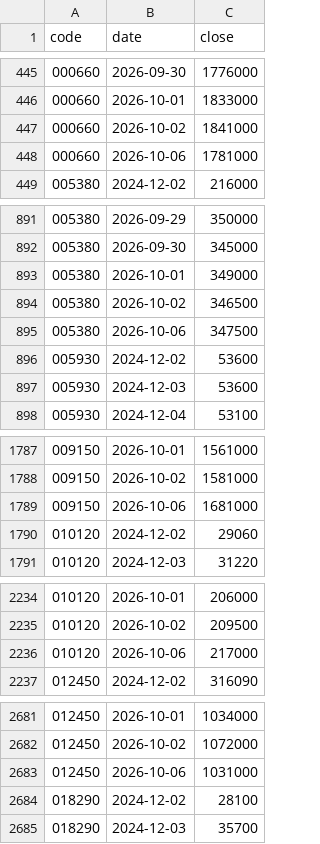
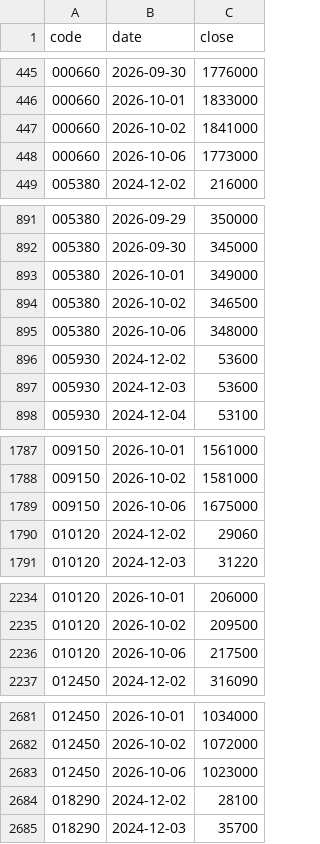
Before and after one commit to jongkwon82-source/jjeom1pro-prices, a CSV file: data/kis_daily_KR.csv, drawn as a sheet; only a part is shown, gaps mark what is left out; the diff covers the shown part only.

```diff
--- a/data/kis_daily_KR.csv
+++ b/data/kis_daily_KR.csv
@@ -447,3 +447,3 @@ code,date,close
 000660,2026-10-02,1841000
-000660,2026-10-06,1781000
+000660,2026-10-06,1773000
 005380,2024-12-02,216000
@@ -894,3 +894,3 @@ code,date,close
 005380,2026-10-02,346500
-005380,2026-10-06,347500
+005380,2026-10-06,348000
 005930,2024-12-02,53600
@@ -1788,3 +1788,3 @@ code,date,close
 009150,2026-10-02,1581000
-009150,2026-10-06,1681000
+009150,2026-10-06,1675000
 010120,2024-12-02,29060
@@ -2235,3 +2235,3 @@ code,date,close
 010120,2026-10-02,209500
-010120,2026-10-06,217000
+010120,2026-10-06,217500
 012450,2024-12-02,316090
@@ -2682,3 +2682,3 @@ code,date,close
 012450,2026-10-02,1072000
-012450,2026-10-06,1031000
+012450,2026-10-06,1023000
 018290,2024-12-02,28100
```
Also changed, not shown: 15 edited cells elsewhere in this file, data/kis_daily_US.csv.
